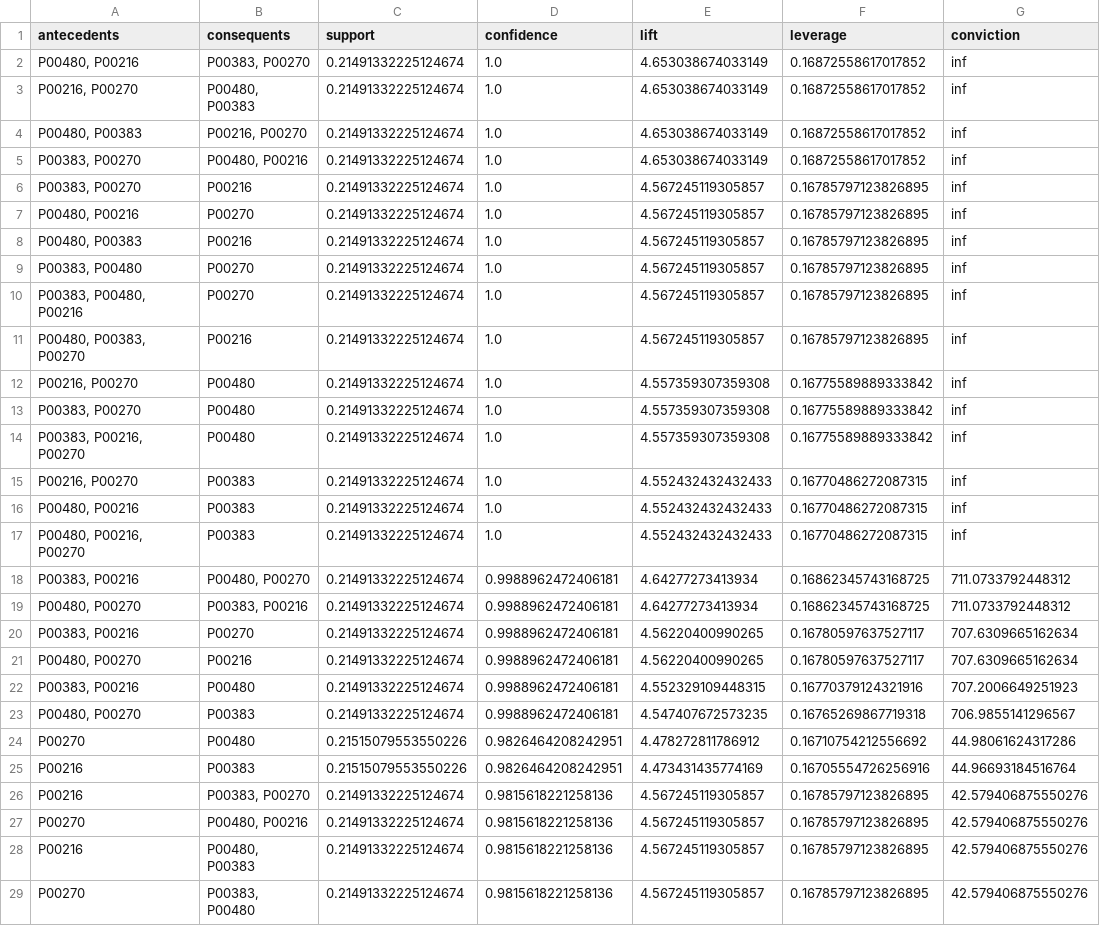
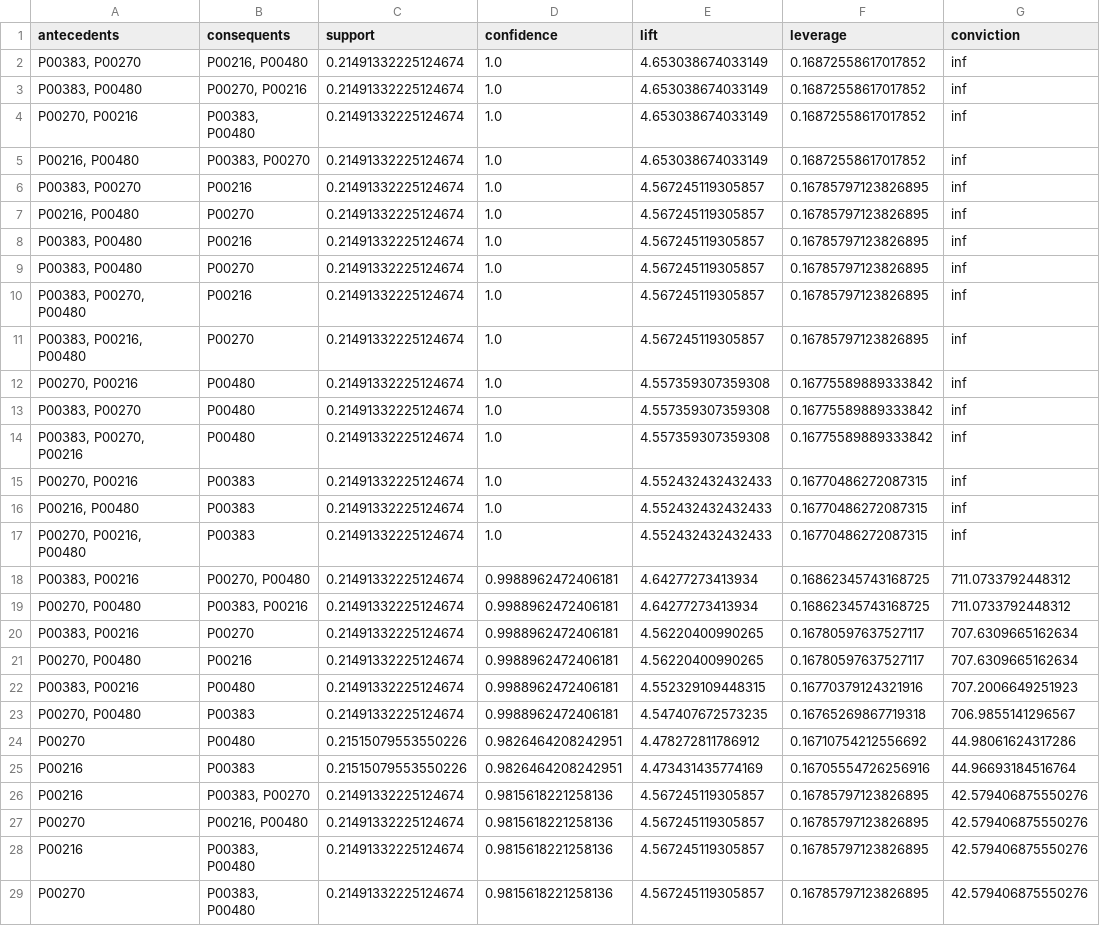
Before and after one commit to Sid-005/Business-Intelligence-Pipeline, a CSV file: outputs/Cleaned-Data/Association-Rules.csv, drawn as a sheet; only a part is shown; the diff covers the shown part only.

```diff
--- a/outputs/Cleaned-Data/Association-Rules.csv
+++ b/outputs/Cleaned-Data/Association-Rules.csv
@@ -1,24 +1,24 @@
 antecedents,consequents,support,confidence,lift,leverage,conviction
-"P00480, P00216","P00383, P00270",0.21491332225124674,1.0,4.653038674033149,0.16872558617017852,inf
-"P00216, P00270","P00480, P00383",0.21491332225124674,1.0,4.653038674033149,0.16872558617017852,inf
-"P00480, P00383","P00216, P00270",0.21491332225124674,1.0,4.653038674033149,0.16872558617017852,inf
-"P00383, P00270","P00480, P00216",0.21491332225124674,1.0,4.653038674033149,0.16872558617017852,inf
+"P00383, P00270","P00216, P00480",0.21491332225124674,1.0,4.653038674033149,0.16872558617017852,inf
+"P00383, P00480","P00270, P00216",0.21491332225124674,1.0,4.653038674033149,0.16872558617017852,inf
+"P00270, P00216","P00383, P00480",0.21491332225124674,1.0,4.653038674033149,0.16872558617017852,inf
+"P00216, P00480","P00383, P00270",0.21491332225124674,1.0,4.653038674033149,0.16872558617017852,inf
 "P00383, P00270",P00216,0.21491332225124674,1.0,4.567245119305857,0.16785797123826895,inf
-"P00480, P00216",P00270,0.21491332225124674,1.0,4.567245119305857,0.16785797123826895,inf
-"P00480, P00383",P00216,0.21491332225124674,1.0,4.567245119305857,0.16785797123826895,inf
+"P00216, P00480",P00270,0.21491332225124674,1.0,4.567245119305857,0.16785797123826895,inf
+"P00383, P00480",P00216,0.21491332225124674,1.0,4.567245119305857,0.16785797123826895,inf
 "P00383, P00480",P00270,0.21491332225124674,1.0,4.567245119305857,0.16785797123826895,inf
-"P00383, P00480, P00216",P00270,0.21491332225124674,1.0,4.567245119305857,0.16785797123826895,inf
-"P00480, P00383, P00270",P00216,0.21491332225124674,1.0,4.567245119305857,0.16785797123826895,inf
-"P00216, P00270",P00480,0.21491332225124674,1.0,4.557359307359308,0.16775589889333842,inf
+"P00383, P00270, P00480",P00216,0.21491332225124674,1.0,4.567245119305857,0.16785797123826895,inf
+"P00383, P00216, P00480",P00270,0.21491332225124674,1.0,4.567245119305857,0.16785797123826895,inf
+"P00270, P00216",P00480,0.21491332225124674,1.0,4.557359307359308,0.16775589889333842,inf
 "P00383, P00270",P00480,0.21491332225124674,1.0,4.557359307359308,0.16775589889333842,inf
-"P00383, P00216, P00270",P00480,0.21491332225124674,1.0,4.557359307359308,0.16775589889333842,inf
-"P00216, P00270",P00383,0.21491332225124674,1.0,4.552432432432433,0.16770486272087315,inf
-"P00480, P00216",P00383,0.21491332225124674,1.0,4.552432432432433,0.16770486272087315,inf
-"P00480, P00216, P00270",P00383,0.21491332225124674,1.0,4.552432432432433,0.16770486272087315,inf
-"P00383, P00216","P00480, P00270",0.21491332225124674,0.9988962472406181,4.64277273413934,0.16862345743168725,711.0733792448312
-"P00480, P00270","P00383, P00216",0.21491332225124674,0.9988962472406181,4.64277273413934,0.16862345743168725,711.0733792448312
+"P00383, P00270, P00216",P00480,0.21491332225124674,1.0,4.557359307359308,0.16775589889333842,inf
+"P00270, P00216",P00383,0.21491332225124674,1.0,4.552432432432433,0.16770486272087315,inf
+"P00216, P00480",P00383,0.21491332225124674,1.0,4.552432432432433,0.16770486272087315,inf
+"P00270, P00216, P00480",P00383,0.21491332225124674,1.0,4.552432432432433,0.16770486272087315,inf
+"P00383, P00216","P00270, P00480",0.21491332225124674,0.9988962472406181,4.64277273413934,0.16862345743168725,711.0733792448312
+"P00270, P00480","P00383, P00216",0.21491332225124674,0.9988962472406181,4.64277273413934,0.16862345743168725,711.0733792448312
 "P00383, P00216",P00270,0.21491332225124674,0.9988962472406181,4.56220400990265,0.16780597637527117,707.6309665162634
-"P00480, P00270",P00216,0.21491332225124674,0.9988962472406181,4.56220400990265,0.16780597637527117,707.6309665162634
+"P00270, P00480",P00216,0.21491332225124674,0.9988962472406181,4.56220400990265,0.16780597637527117,707.6309665162634
 "P00383, P00216",P00480,0.21491332225124674,0.9988962472406181,4.552329109448315,0.16770379124321916,707.2006649251923
-"P00480, P00270",P00383,0.21491332225124674,0.9988962472406181,4.547407672573235,0.16765269867719318,706.9855141296567
+"P00270, P00480",P00383,0.21491332225124674,0.9988962472406181,4.547407672573235,0.16765269867719318,706.9855141296567
 P00270,P00480,0.21515079553550226,0.9826464208242951,4.478272811786912,0.16710754212556692,44.98061624317286
@@ -26,4 +26,4 @@ P00216,P00383,0.21515079553550226,0.9826464208242951,4.473431435774169,0.1670555
 P00216,"P00383, P00270",0.21491332225124674,0.9815618221258136,4.567245119305857,0.16785797123826895,42.579406875550276
-P00270,"P00480, P00216",0.21491332225124674,0.9815618221258136,4.567245119305857,0.16785797123826895,42.579406875550276
-P00216,"P00480, P00383",0.21491332225124674,0.9815618221258136,4.567245119305857,0.16785797123826895,42.579406875550276
+P00270,"P00216, P00480",0.21491332225124674,0.9815618221258136,4.567245119305857,0.16785797123826895,42.579406875550276
+P00216,"P00383, P00480",0.21491332225124674,0.9815618221258136,4.567245119305857,0.16785797123826895,42.579406875550276
 P00270,"P00383, P00480",0.21491332225124674,0.9815618221258136,4.567245119305857,0.16785797123826895,42.579406875550276
```
Also changed, not shown: 1 moved row and 11 edited cells elsewhere in this file, 6 other files.
